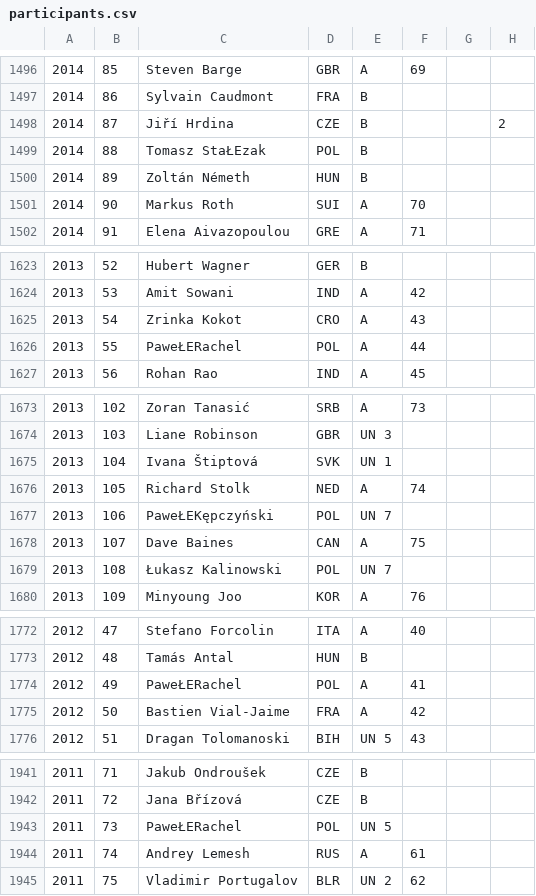
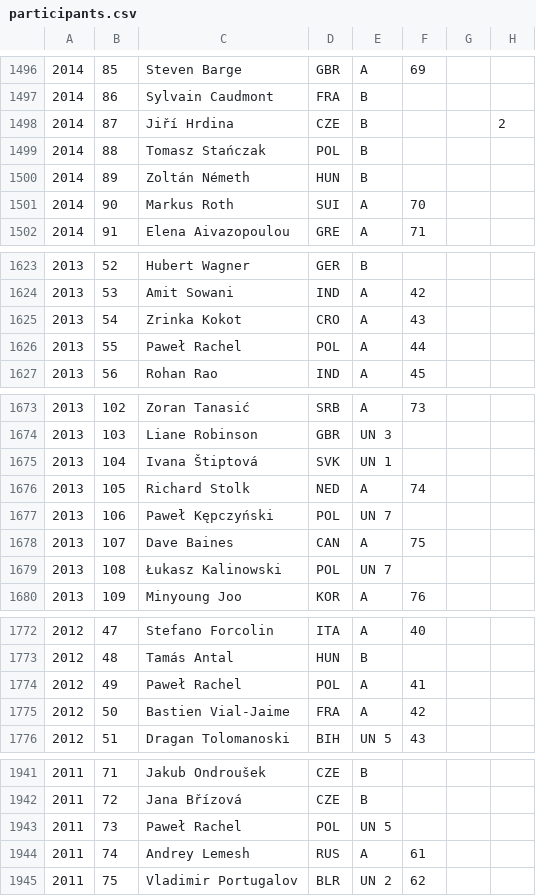
Before and after one commit to EctoPLSM/wpc-unofficial.org, a CSV file: src/database/participants.csv, drawn as a sheet; only a part is shown, gaps mark what is left out; the diff covers the shown part only; the diff names each change by its address in the sheet, - before the commit and + after, or states it on an @@ line.

```diff
--- a/src/database/participants.csv
+++ b/src/database/participants.csv
-C1499: Tomasz StaŁEzak
+C1499: Tomasz Stańczak
-C1626: PaweŁERachel
+C1626: Paweł Rachel
-C1677: PaweŁEKępczyński
+C1677: Paweł Kępczyński
-C1774: PaweŁERachel
+C1774: Paweł Rachel
-C1943: PaweŁERachel
+C1943: Paweł Rachel
```
Also changed, not shown: 37 edited cells elsewhere in this file, search/participants.csv, 38 other files.
